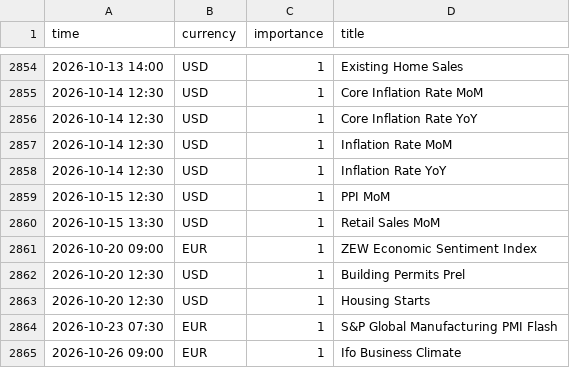
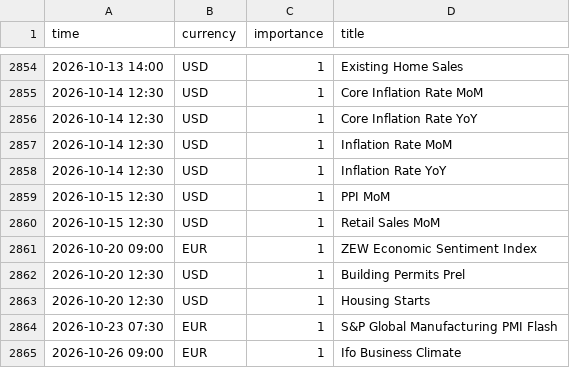
Before and after one commit to aithergrowth/Kronos, a CSV file: data/calendar/high_impact.csv, drawn as a sheet; only a part is shown, gaps mark what is left out.

```diff
--- a/data/calendar/high_impact.csv
+++ b/data/calendar/high_impact.csv
@@ -2859,3 +2859,3 @@ time,currency,importance,title
 2026-10-15 12:30,USD,1,PPI MoM
-2026-10-15 13:30,USD,1,Retail Sales MoM
+2026-10-15 12:30,USD,1,Retail Sales MoM
 2026-10-20 09:00,EUR,1,ZEW Economic Sentiment Index
```
Also changed, not shown: 1 other file.
